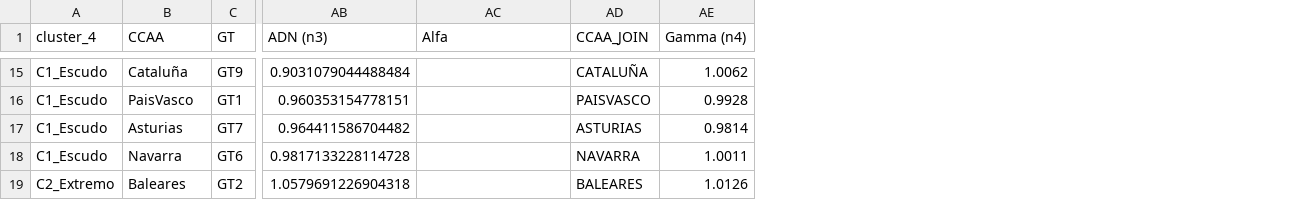
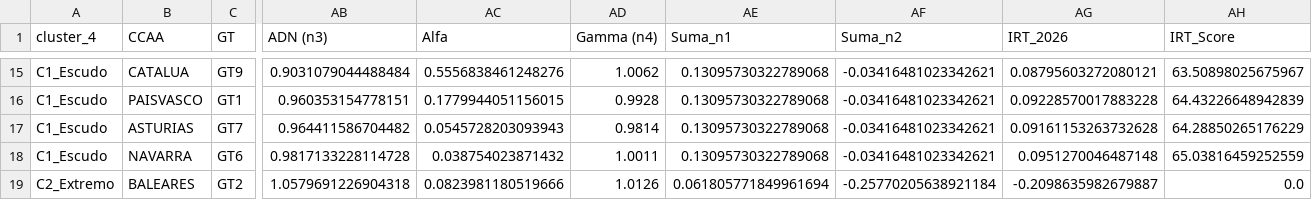
Before and after one commit to LuisaOGH/TFM_archivos, a CSV file: df_final_tfm_maestro.csv, drawn as a sheet; only a part is shown, gaps mark what is left out; removed rows and columns are numbered as before the commit, all else as after; the diff covers the shown part only; the diff names each change by its address in the sheet, - before the commit and + after, or states it on an @@ line.

```diff
--- a/df_final_tfm_maestro.csv
+++ b/df_final_tfm_maestro.csv
-column AD (CCAA_JOIN), rows 15-19: CATALUÑA | PAISVASCO | ASTURIAS | NAVARRA | BALEARES
+column AE (Suma_n1), rows 15-19: 0.13095730322789068 | 0.13095730322789068 | 0.13095730322789068 | 0.13095730322789068 | 0.061805771849961694
+column AF (Suma_n2), rows 15-19: -0.03416481023342621 | -0.03416481023342621 | -0.03416481023342621 | -0.03416481023342621 | -0.25770205638921184
+column AG (IRT_2026), rows 15-19: 0.08795603272080121 | 0.09228570017883228 | 0.09161153263732628 | 0.0951270046487148 | -0.2098635982679887
+column AH (IRT_Score), rows 15-19: 63.50898025675967 | 64.43226648942839 | 64.28850265176229 | 65.03816459252559 | 0.0
-B15 (CCAA): Cataluña
+B15 (CCAA): CATALUA
-AC15 (Alfa): (empty)
+AC15 (Alfa): 0.5556838461248276
-B16 (CCAA): PaisVasco
+B16 (CCAA): PAISVASCO
-AC16 (Alfa): (empty)
+AC16 (Alfa): 0.1779944051156015
-B17 (CCAA): Asturias
+B17 (CCAA): ASTURIAS
-AC17 (Alfa): (empty)
+AC17 (Alfa): 0.0545728203093943
-B18 (CCAA): Navarra
+B18 (CCAA): NAVARRA
-AC18 (Alfa): (empty)
+AC18 (Alfa): 0.038754023871432
-B19 (CCAA): Baleares
+B19 (CCAA): BALEARES
-AC19 (Alfa): (empty)
+AC19 (Alfa): 0.0823981180519666
```
Also changed, not shown: 27 edited cells elsewhere in this file.
